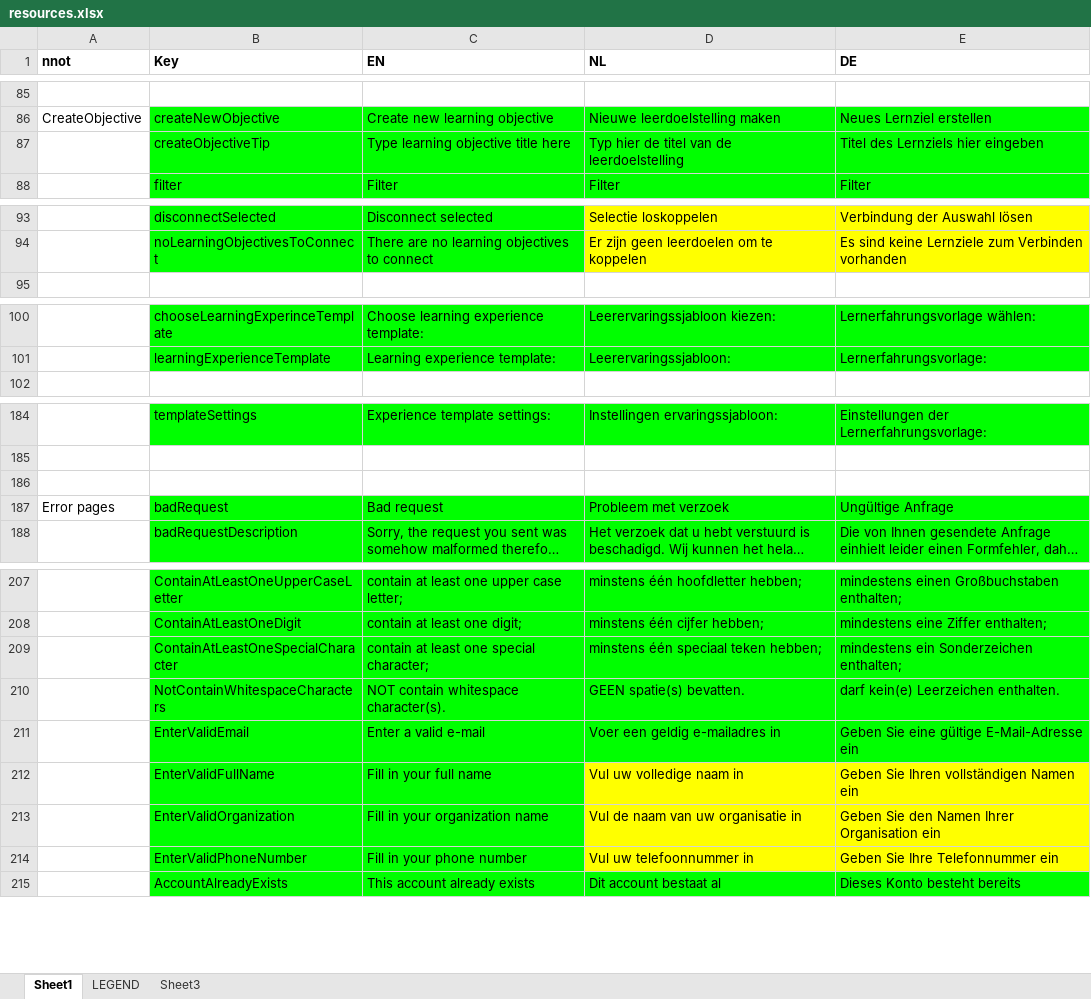
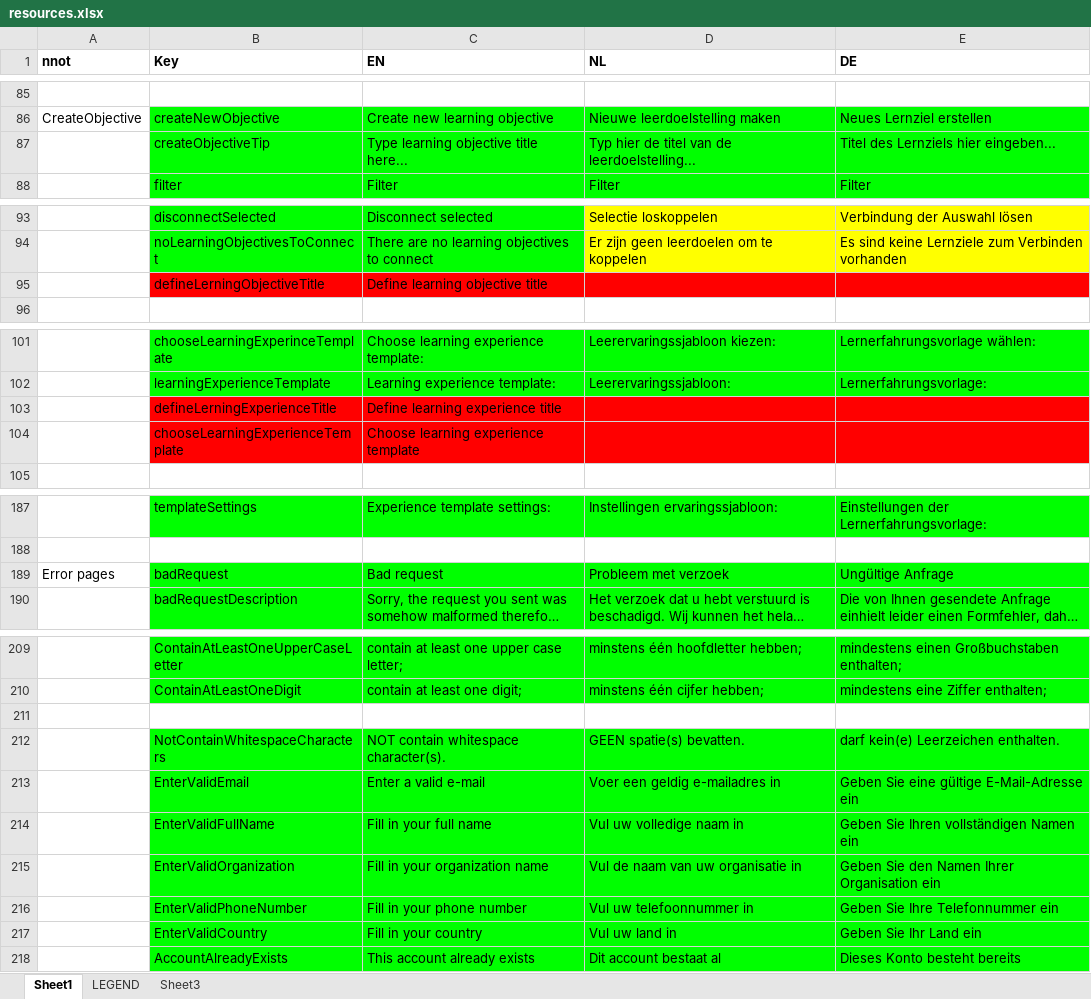
Before and after one commit to jaw4ik/assessment, an Excel workbook: sources/easygenerator.Web/App/localization/resources.xlsx, sheet Sheet1, drawn as a sheet; only a part is shown, gaps mark what is left out; long unchanged cells end in …; values as stored, in another font and other column widths than the file's, no borders; removed rows and columns are numbered as before the commit, all else as after; the diff names each change by its address in the sheet, - before the commit and + after, or states it on an @@ line.

Commit message:
Update resources
Former-commit-id: dba9e0a67c178c30a53f95c8c4c8ae25bd8af24a

```diff
--- a/sources/easygenerator.Web/App/localization/resources.xlsx (sheet Sheet1)
+++ b/sources/easygenerator.Web/App/localization/resources.xlsx (sheet Sheet1)
-C87 (EN): Type learning objective title here
+C87 (EN): Type learning objective title here...
-D87 (NL): Typ hier de titel van de leerdoelstelling
+D87 (NL): Typ hier de titel van de leerdoelstelling...
-E87 (DE): Titel des Lernziels hier eingeben
+E87 (DE): Titel des Lernziels hier eingeben...
+row 95:  | defineLerningObjectiveTitle | Define learning objective title
+row 103:  | defineLerningExperienceTitle | Define learning experience title
+row 104:  | chooseLearningExperienceTemplate | Choose learning experience template
-row 186: (empty)
-row 211:  | ContainAtLeastOneSpecialCharacter | contain at least one special character; | minstens één speciaal teken hebben; | mindestens ein Sonderzeichen enthalten;
+row 211: (empty)
-B211:E211 fill: #00FF00
+B211:E211 fill: none
-D214:E216 fill: #FFFF00
+D214:E216 fill: #00FF00
+row 217:  | EnterValidCountry | Fill in your country | Vul uw land in | Geben Sie Ihr Land ein
```
Also changed, not shown: 2 other files.
